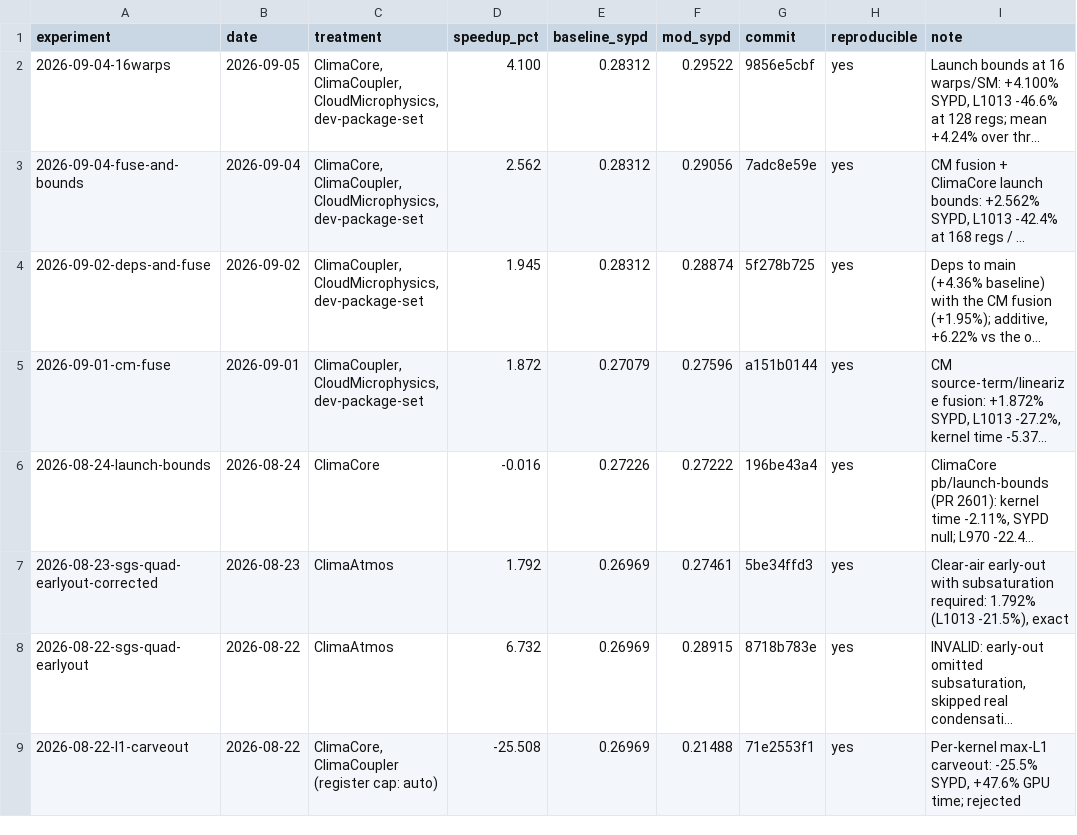
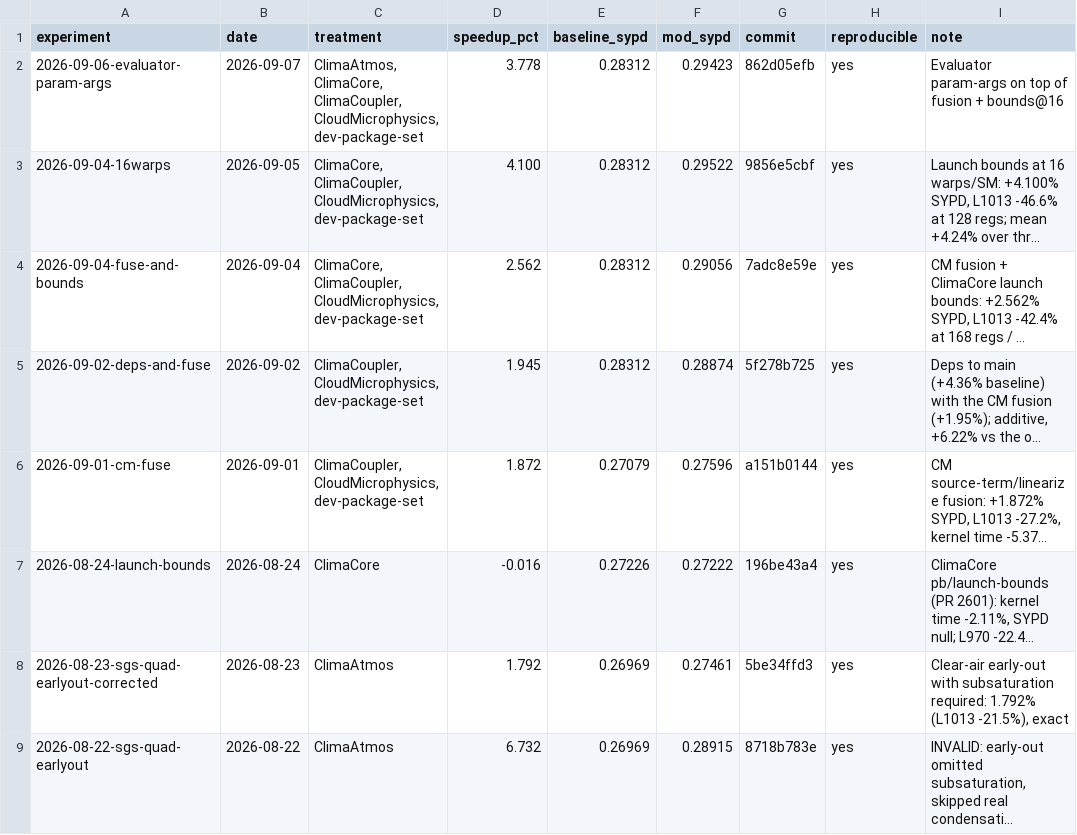
Before and after one commit to petebachant/clima-gpu-profiling, a CSV file: experiments.csv, drawn as a sheet; only a part is shown; the shorter side is filled out with more unchanged rows; long unchanged cells end in …; the diff names each change by its address in the sheet, - before the commit and + after, or states it on an @@ line.

Commit message:
Answer Q1 with the whole-stack decomposition; add the CI-gate question
Q1 now answers 'yes, +4.24%, but it takes three repos' and points at
docs/whole-stack.md, which separates standalone from cumulative effects. The
table previously read as though each row was that change's own contribution.
It is not: the ClimaCore launch-bounds mechanism measures -0.016% ALONE
(exp/2026-08-24-launch-bounds, which is why the PR was closed on 2026-08-31)
and +2.6 points on top of the CloudMicrophysics fusion. Same code, both times.

The doc also states plainly that the ClimaAtmos change is small in SYPD and why
that is structural rather than a defect: L1013 is 10.1% of GPU time, so its
-8.8% kernel win is worth ~0.3% SYPD, below the 0.43% noise floor. A reviewer
seeing only the SYPD column would reject it for the wrong reason.

New Q2 on CI gating. The short version: a benchmark-and-fail gate cannot work
here, because the noise floor is larger than the effects worth catching. Gate on
compile-time per-kernel registers AND absolute local-memory bytes instead, with
three traps documented -- registers alone are misleading at the 255 cap,
differences hide what absolutes reveal, and any spilling deserves an alert since
nsys does not collect it. Flagged as an untested design, not a shipped config.

Also fixes a units error of mine: the evaluator run was quoted at +3.93%, which
divides by baseline, while every other figure here and in experiments.csv
divides by mod. It is +3.78% in the project's convention. The convention is now
stated next to the table.

```diff
--- a/experiments.csv
+++ b/experiments.csv
+row 2: 2026-09-06-evaluator-param-args | 2026-09-07 | ClimaAtmos, ClimaCore, ClimaCoupler, CloudMicrophysics, dev-package-set | 3.778 | 0.28312 | 0.29423 | 862d05efb | yes | Evaluator param-args on top of fusion + bounds@16
```
Also changed, not shown: 8 other files.
